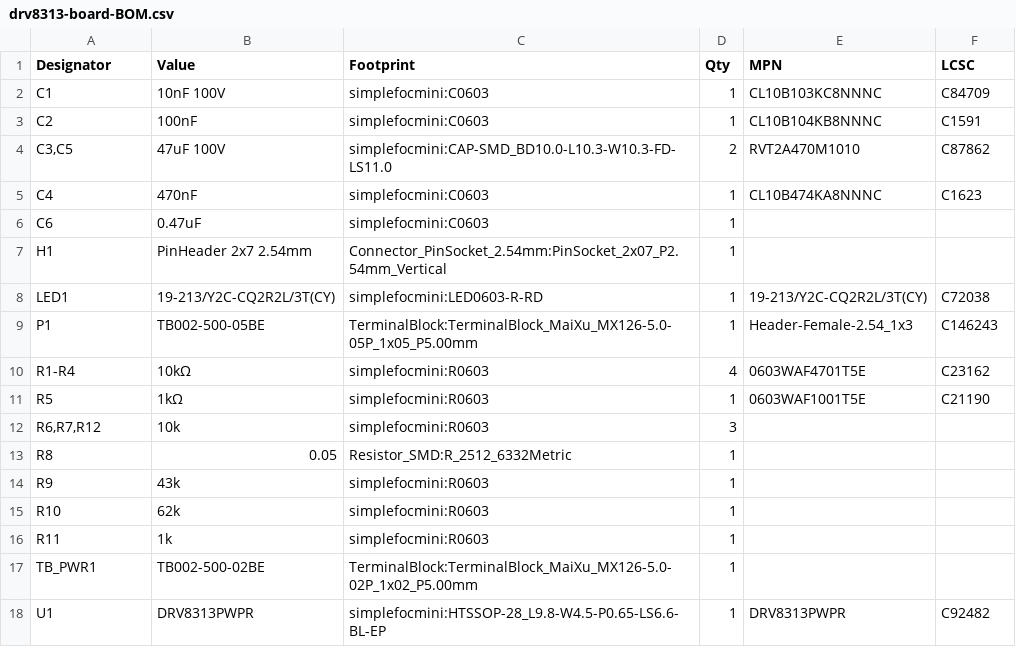
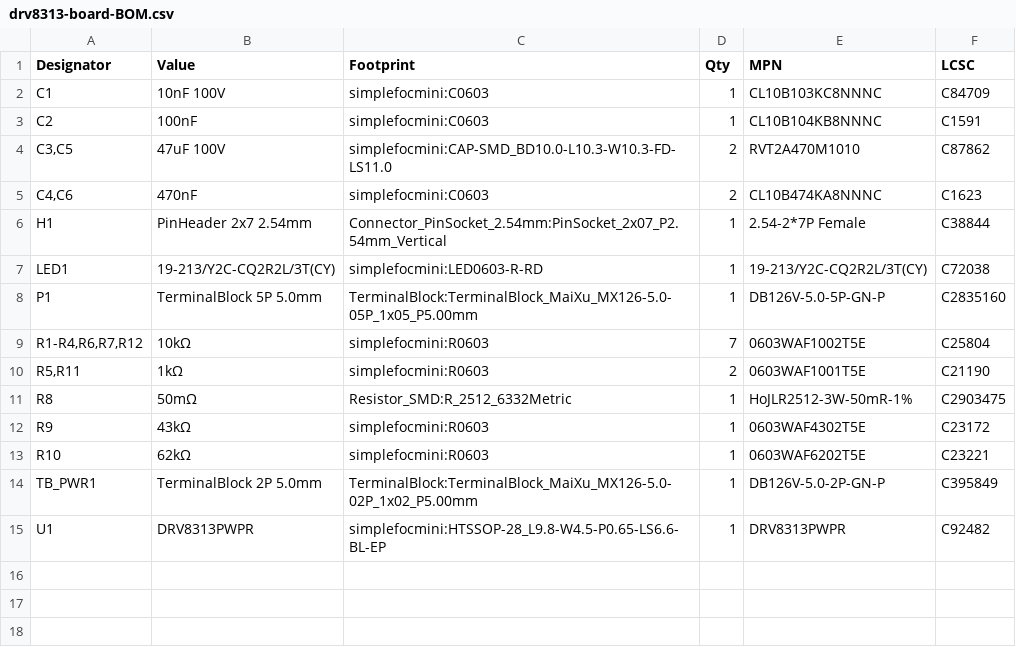
Before and after one commit to kaydensigh/drv8313-board, a CSV file: manufacturing/drv8313-board-BOM.csv, drawn as a sheet.

```diff
--- a/manufacturing/drv8313-board-BOM.csv
+++ b/manufacturing/drv8313-board-BOM.csv
@@ -4,15 +4,12 @@
 "C3,C5","47uF 100V","simplefocmini:CAP-SMD_BD10.0-L10.3-W10.3-FD-LS11.0","2","RVT2A470M1010","C87862"
-"C4","470nF","simplefocmini:C0603","1","CL10B474KA8NNNC","C1623"
-"C6","0.47uF","simplefocmini:C0603","1","",""
-"H1","PinHeader 2x7 2.54mm","Connector_PinSocket_2.54mm:PinSocket_2x07_P2.54mm_Vertical","1","",""
+"C4,C6","470nF","simplefocmini:C0603","2","CL10B474KA8NNNC","C1623"
+"H1","PinHeader 2x7 2.54mm","Connector_PinSocket_2.54mm:PinSocket_2x07_P2.54mm_Vertical","1","2.54-2*7P Female","C38844"
 "LED1","19-213/Y2C-CQ2R2L/3T(CY)","simplefocmini:LED0603-R-RD","1","19-213/Y2C-CQ2R2L/3T(CY)","C72038"
-"P1","TB002-500-05BE","TerminalBlock:TerminalBlock_MaiXu_MX126-5.0-05P_1x05_P5.00mm","1","Header-Female-2.54_1x3","C146243"
-"R1-R4","10kΩ","simplefocmini:R0603","4","0603WAF4701T5E","C23162"
-"R5","1kΩ","simplefocmini:R0603","1","0603WAF1001T5E","C21190"
-"R6,R7,R12","10k","simplefocmini:R0603","3","",""
-"R8","0.05","Resistor_SMD:R_2512_6332Metric","1","",""
-"R9","43k","simplefocmini:R0603","1","",""
-"R10","62k","simplefocmini:R0603","1","",""
-"R11","1k","simplefocmini:R0603","1","",""
-"TB_PWR1","TB002-500-02BE","TerminalBlock:TerminalBlock_MaiXu_MX126-5.0-02P_1x02_P5.00mm","1","",""
+"P1","TerminalBlock 5P 5.0mm","TerminalBlock:TerminalBlock_MaiXu_MX126-5.0-05P_1x05_P5.00mm","1","DB126V-5.0-5P-GN-P","C2835160"
+"R1-R4,R6,R7,R12","10kΩ","simplefocmini:R0603","7","0603WAF1002T5E","C25804"
+"R5,R11","1kΩ","simplefocmini:R0603","2","0603WAF1001T5E","C21190"
+"R8","50mΩ","Resistor_SMD:R_2512_6332Metric","1","HoJLR2512-3W-50mR-1%","C2903475"
+"R9","43kΩ","simplefocmini:R0603","1","0603WAF4302T5E","C23172"
+"R10","62kΩ","simplefocmini:R0603","1","0603WAF6202T5E","C23221"
+"TB_PWR1","TerminalBlock 2P 5.0mm","TerminalBlock:TerminalBlock_MaiXu_MX126-5.0-02P_1x02_P5.00mm","1","DB126V-5.0-2P-GN-P","C395849"
 "U1","DRV8313PWPR","simplefocmini:HTSSOP-28_L9.8-W4.5-P0.65-LS6.6-BL-EP","1","DRV8313PWPR","C92482"
```
Also changed, not shown: 28 other files.
